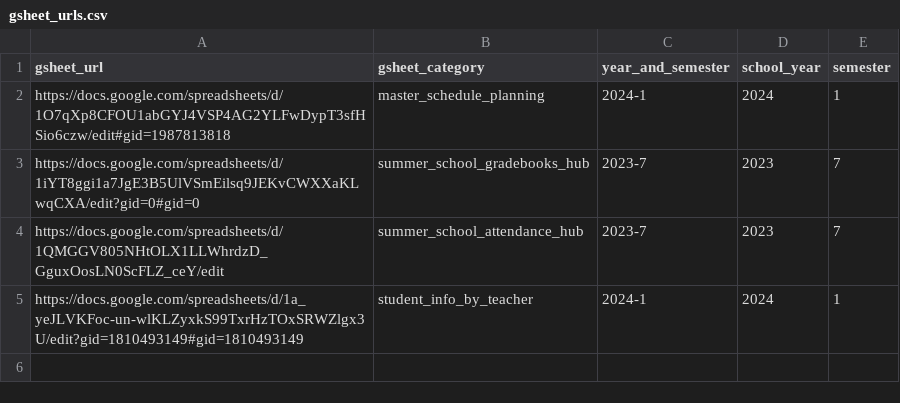
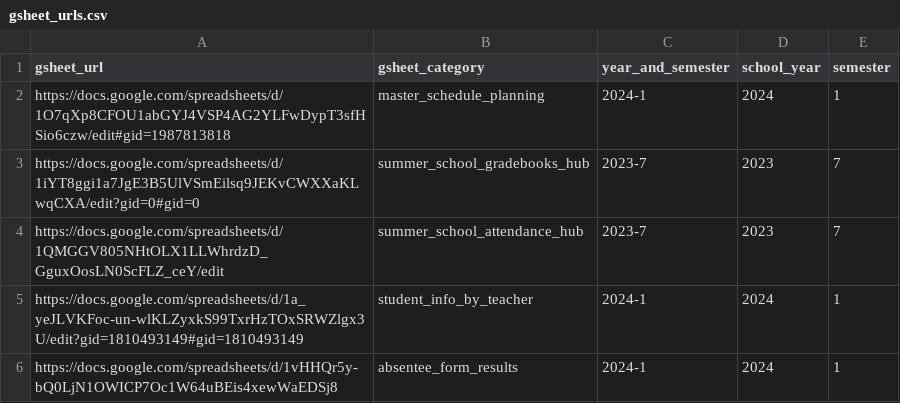
Before and after one commit to dstamp1NYCDOE/data-specialist-flask, a CSV file: app/data/gsheet_urls.csv, drawn as a sheet; the diff names each change by its address in the sheet, - before the commit and + after, or states it on an @@ line.

```diff
--- a/app/data/gsheet_urls.csv
+++ b/app/data/gsheet_urls.csv
+row 6: https://docs.google.com/spreadsheets/d/1vHHQr5y-bQ0LjN1OWICP7Oc1W64uBEis4xewWaEDSj8 | absentee_form_results | 2024-1 | 2024 | 1
```
Also changed, not shown: 2 other files.
